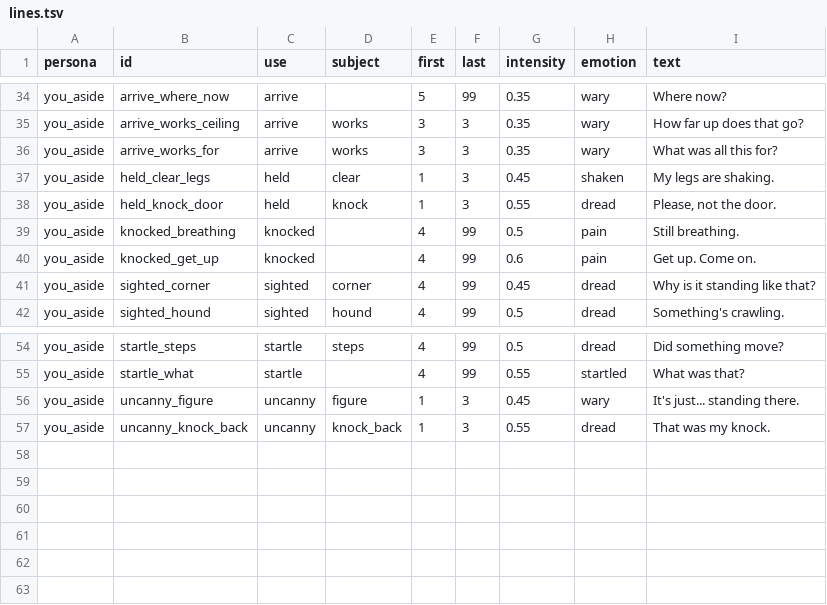
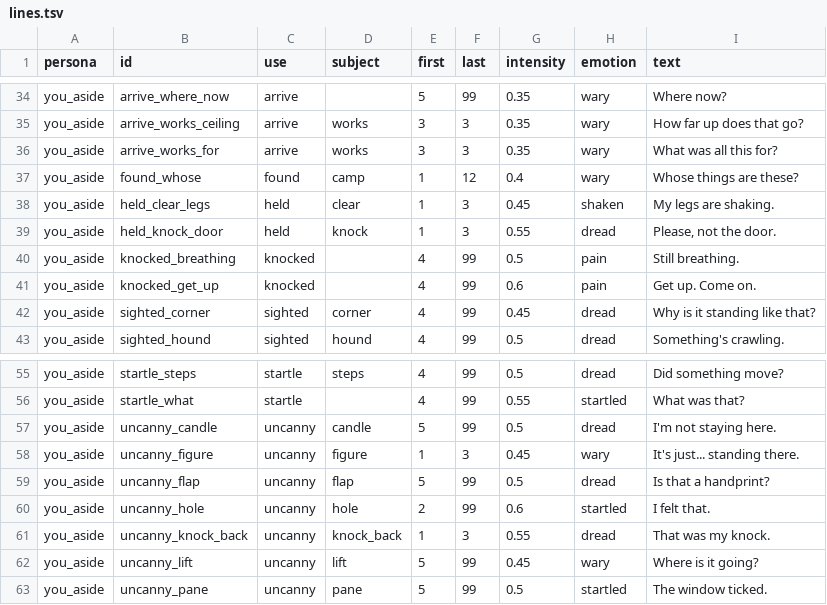
Before and after one commit to natchster/liminal-game, a TSV file: crates/game/assets/voice/lines.tsv, drawn as a sheet; only a part is shown, gaps mark what is left out; the diff names each change by its address in the sheet, - before the commit and + after, or states it on an @@ line.

```diff
--- a/crates/game/assets/voice/lines.tsv
+++ b/crates/game/assets/voice/lines.tsv
+row 37: you_aside | found_whose | found | camp | 1 | 12 | 0.4 | wary | Whose things are these?
+row 57: you_aside | uncanny_candle | uncanny | candle | 5 | 99 | 0.5 | dread | I'm not staying here.
+row 59: you_aside | uncanny_flap | uncanny | flap | 5 | 99 | 0.5 | dread | Is that a handprint?
+row 60: you_aside | uncanny_hole | uncanny | hole | 2 | 99 | 0.6 | startled | I felt that.
+row 62: you_aside | uncanny_lift | uncanny | lift | 5 | 99 | 0.45 | wary | Where is it going?
+row 63: you_aside | uncanny_pane | uncanny | pane | 5 | 99 | 0.5 | startled | The window ticked.
```
Also changed, not shown: 24 other files.
